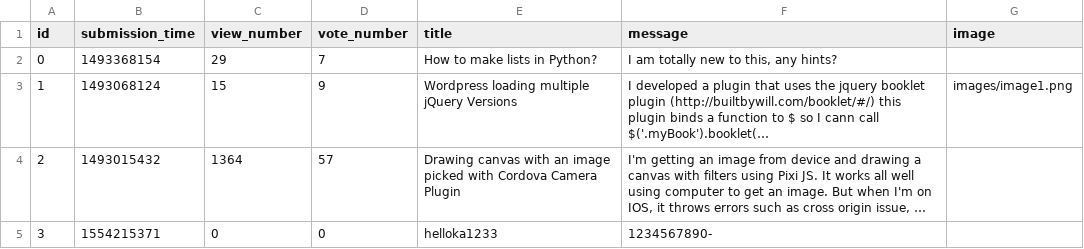
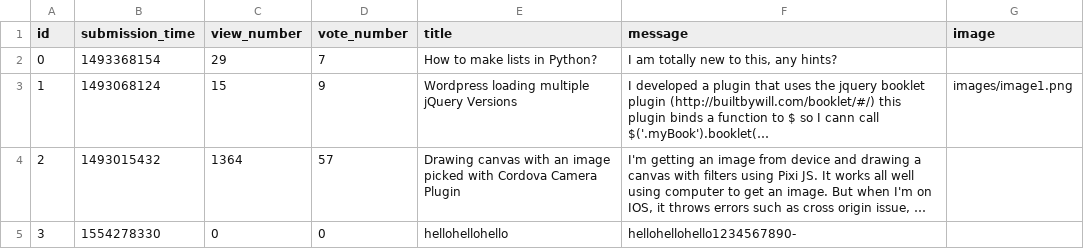
Before and after one commit to fkcreates/ask-mate-app-2, a CSV file: questions.csv, drawn as a sheet; long unchanged cells end in …; the diff names each change by its address in the sheet, - before the commit and + after, or states it on an @@ line.

```diff
--- a/questions.csv
+++ b/questions.csv
-B5 (submission_time): 1554215371
+B5 (submission_time): 1554278330
-E5 (title): helloka1233
+E5 (title): hellohellohello
-F5 (message): 1234567890-
+F5 (message): hellohellohello1234567890-
```
Also changed, not shown: 3 other files.
